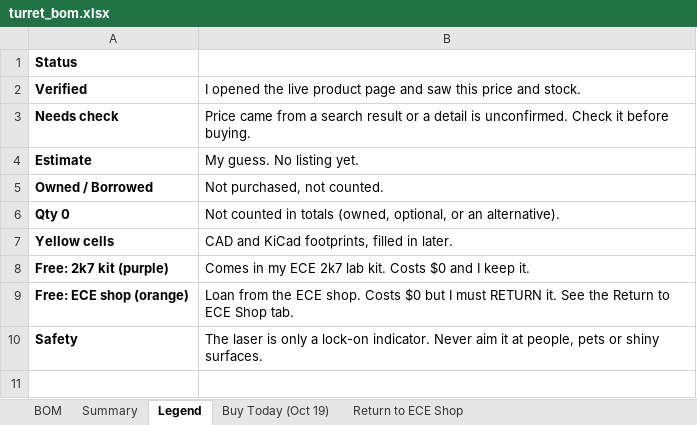
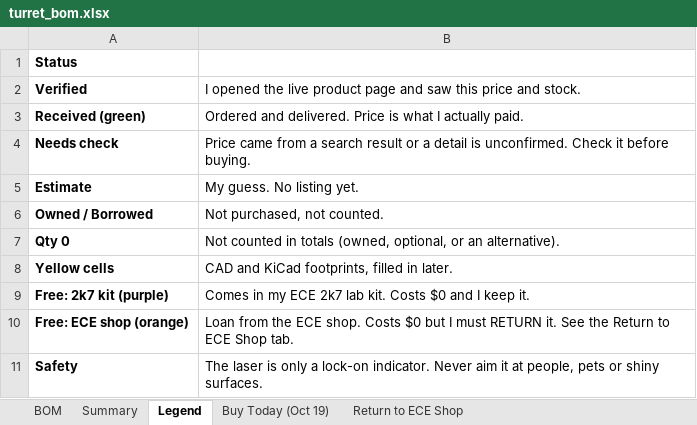
Before and after one commit to aru-pat/C-UAS-Turret, an Excel workbook: docs/turret_bom.xlsx, sheet Legend, drawn as a sheet; values as stored, in another font and other column widths than the file's, no borders; the diff names each change by its address in the sheet, - before the commit and + after, or states it on an @@ line.

```diff
--- a/docs/turret_bom.xlsx (sheet Legend)
+++ b/docs/turret_bom.xlsx (sheet Legend)
+row 3: Received (green) | Ordered and delivered. Price is what I actually paid.
```
Also changed, not shown: sheet BOM, sheet Buy Today (Oct 19), sheet Summary.
